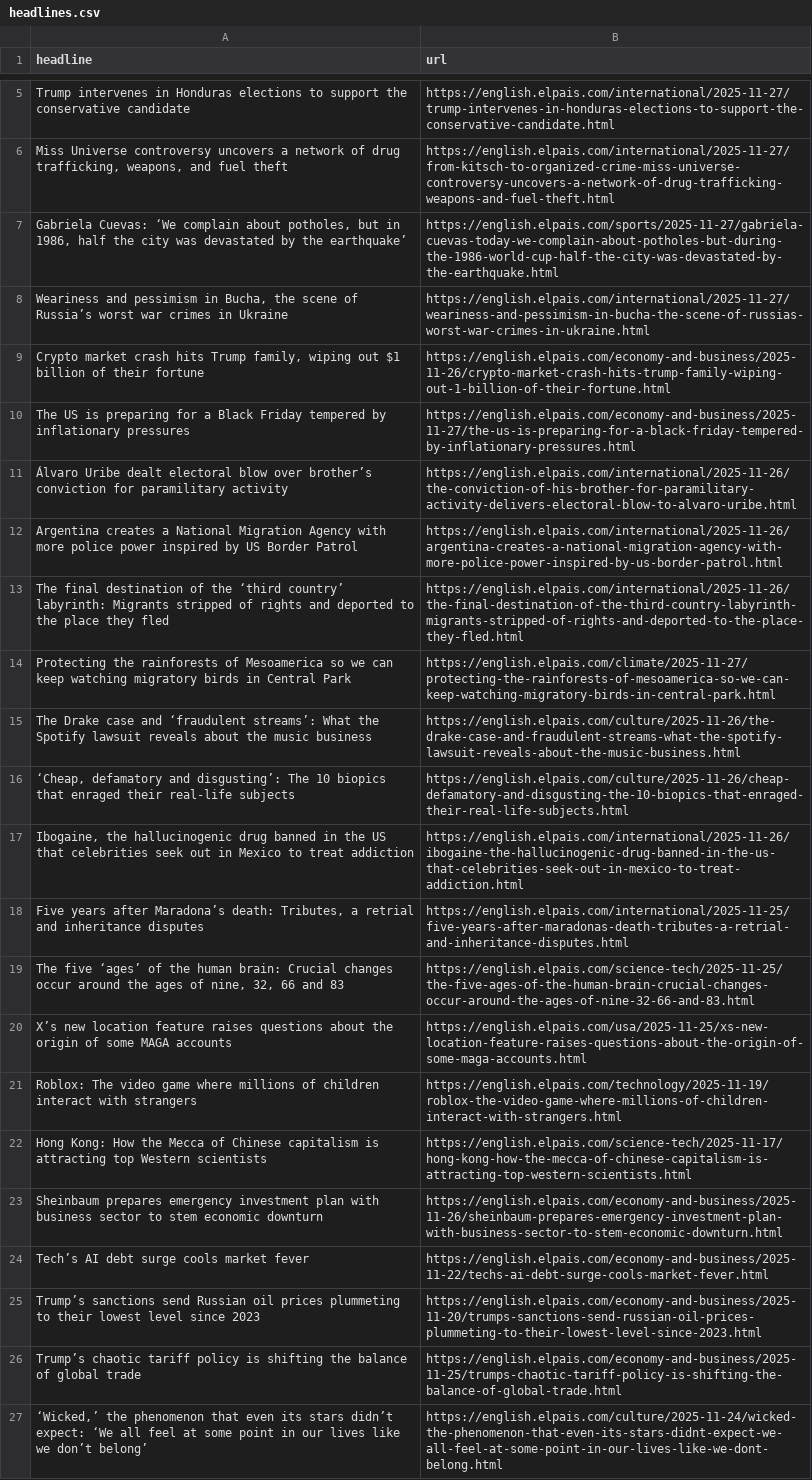
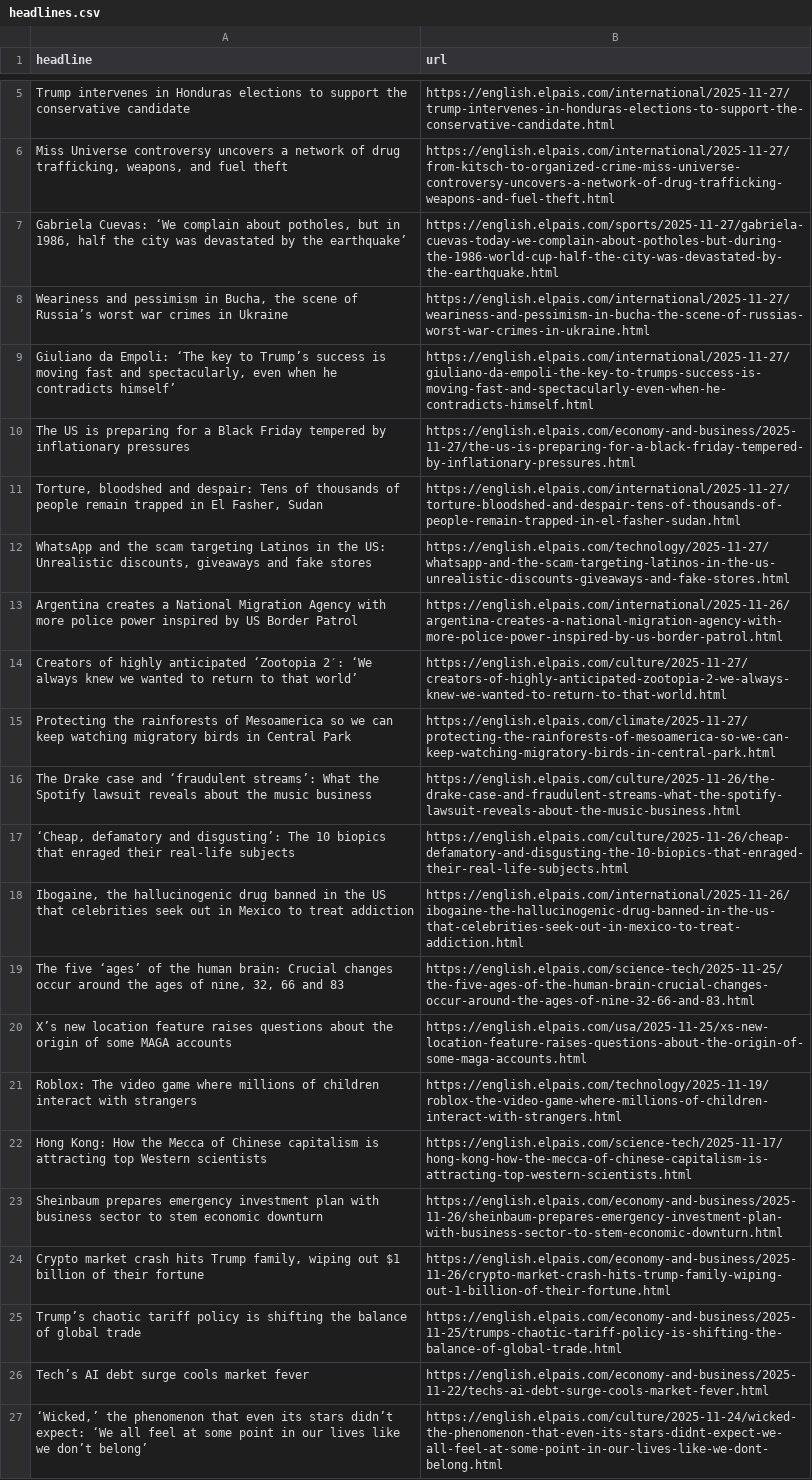
Before and after one commit to adiel3/el-pais-autoscraper, a CSV file: headlines.csv, drawn as a sheet; only a part is shown, gaps mark what is left out.

```diff
--- a/headlines.csv
+++ b/headlines.csv
@@ -8,7 +8,8 @@ Trump intervenes in Honduras elections to support the conservative candidate,htt
 "Weariness and pessimism in Bucha, the scene of Russia’s worst war crimes in Ukraine ",https://english.elpais.com/international/2025-11-27/weariness-and-pessimism-in-bucha-the-scene-of-russias-worst-war-crimes-in-ukraine.html
-"Crypto market crash hits Trump family, wiping out $1 billion of their fortune",https://english.elpais.com/economy-and-business/2025-11-26/crypto-market-crash-hits-trump-family-wiping-out-1-billion-of-their-fortune.html
+"Giuliano da Empoli: ‘The key to Trump’s success is moving fast and spectacularly, even when he contradicts himself’",https://english.elpais.com/international/2025-11-27/giuliano-da-empoli-the-key-to-trumps-success-is-moving-fast-and-spectacularly-even-when-he-contradicts-himself.html
 The US is preparing for a Black Friday tempered by inflationary pressures,https://english.elpais.com/economy-and-business/2025-11-27/the-us-is-preparing-for-a-black-friday-tempered-by-inflationary-pressures.html
-Álvaro Uribe dealt electoral blow over brother’s conviction for paramilitary activity,https://english.elpais.com/international/2025-11-26/the-conviction-of-his-brother-for-paramilitary-activity-delivers-electoral-blow-to-alvaro-uribe.html
+"Torture, bloodshed and despair: Tens of thousands of people remain trapped in El Fasher, Sudan",https://english.elpais.com/international/2025-11-27/torture-bloodshed-and-despair-tens-of-thousands-of-people-remain-trapped-in-el-fasher-sudan.html
+"WhatsApp and the scam targeting Latinos in the US: Unrealistic discounts, giveaways and fake stores",https://english.elpais.com/technology/2025-11-27/whatsapp-and-the-scam-targeting-latinos-in-the-us-unrealistic-discounts-giveaways-and-fake-stores.html
 Argentina creates a National Migration Agency with more police power inspired by US Border Patrol,https://english.elpais.com/international/2025-11-26/argentina-creates-a-national-migration-agency-with-more-police-power-inspired-by-us-border-patrol.html
-The final destination of the ‘third country’ labyrinth: Migrants stripped of rights and deported to the place they fled,https://english.elpais.com/international/2025-11-26/the-final-destination-of-the-third-country-labyrinth-migrants-stripped-of-rights-and-deported-to-the-place-they-fled.html
+Creators of highly anticipated ‘Zootopia 2′: ‘We always knew we wanted to return to that world’,https://english.elpais.com/culture/2025-11-27/creators-of-highly-anticipated-zootopia-2-we-always-knew-we-wanted-to-return-to-that-world.html
 Protecting the rainforests of Mesoamerica so we can keep watching migratory birds in Central Park,https://english.elpais.com/climate/2025-11-27/protecting-the-rainforests-of-mesoamerica-so-we-can-keep-watching-migratory-birds-in-central-park.html
@@ -17,3 +18,2 @@ The Drake case and ‘fraudulent streams’: What the Spotify lawsuit reveals ab
 "Ibogaine, the hallucinogenic drug banned in the US that celebrities seek out in Mexico to treat addiction",https://english.elpais.com/international/2025-11-26/ibogaine-the-hallucinogenic-drug-banned-in-the-us-that-celebrities-seek-out-in-mexico-to-treat-addiction.html
-"Five years after Maradona’s death: Tributes, a retrial and inheritance disputes",https://english.elpais.com/international/2025-11-25/five-years-after-maradonas-death-tributes-a-retrial-and-inheritance-disputes.html
 "The five ‘ages’ of the human brain: Crucial changes occur around the ages of nine, 32, 66 and 83",https://english.elpais.com/science-tech/2025-11-25/the-five-ages-of-the-human-brain-crucial-changes-occur-around-the-ages-of-nine-32-66-and-83.html
@@ -23,5 +23,5 @@ Hong Kong: How the Mecca of Chinese capitalism is attracting top Western scienti
 Sheinbaum prepares emergency investment plan with business sector to stem economic downturn ,https://english.elpais.com/economy-and-business/2025-11-26/sheinbaum-prepares-emergency-investment-plan-with-business-sector-to-stem-economic-downturn.html
+"Crypto market crash hits Trump family, wiping out $1 billion of their fortune",https://english.elpais.com/economy-and-business/2025-11-26/crypto-market-crash-hits-trump-family-wiping-out-1-billion-of-their-fortune.html
+Trump’s chaotic tariff policy is shifting the balance of global trade ,https://english.elpais.com/economy-and-business/2025-11-25/trumps-chaotic-tariff-policy-is-shifting-the-balance-of-global-trade.html
 Tech’s AI debt surge cools market fever,https://english.elpais.com/economy-and-business/2025-11-22/techs-ai-debt-surge-cools-market-fever.html
-Trump’s sanctions send Russian oil prices plummeting to their lowest level since 2023,https://english.elpais.com/economy-and-business/2025-11-20/trumps-sanctions-send-russian-oil-prices-plummeting-to-their-lowest-level-since-2023.html
-Trump’s chaotic tariff policy is shifting the balance of global trade ,https://english.elpais.com/economy-and-business/2025-11-25/trumps-chaotic-tariff-policy-is-shifting-the-balance-of-global-trade.html
 "‘Wicked,’ the phenomenon that even its stars didn’t expect: ‘We all feel at some point in our lives like we don’t belong’",https://english.elpais.com/culture/2025-11-24/wicked-the-phenomenon-that-even-its-stars-didnt-expect-we-all-feel-at-some-point-in-our-lives-like-we-dont-belong.html
```
